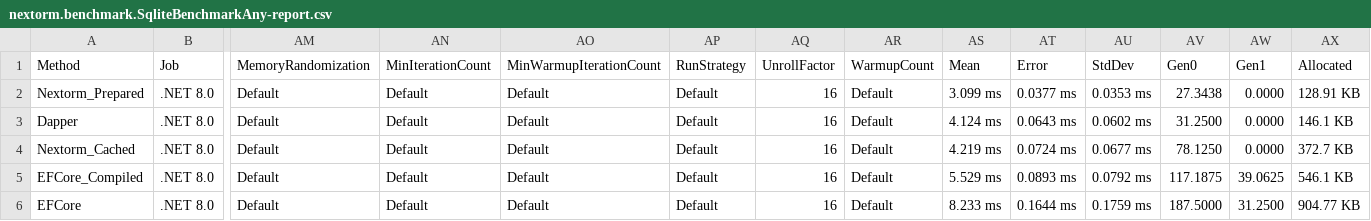
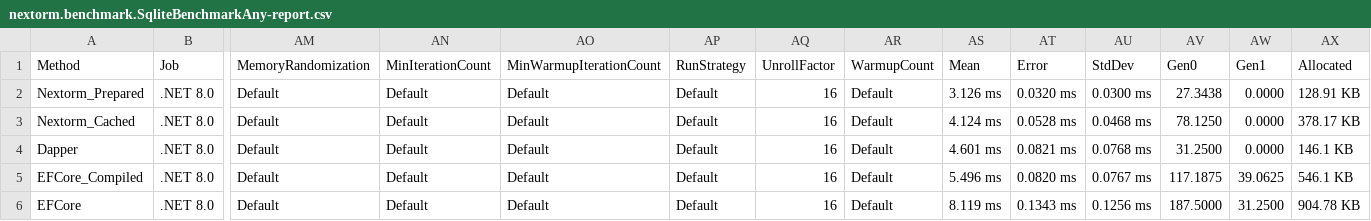
Before and after one commit to AlexeyShirshov/nextorm, a CSV file: nextorm.benchmark/BenchmarkDotNet.Artifacts/results/nextorm.benchmark.SqliteBenchmarkAny-report.csv, drawn as a sheet; only a part is shown, gaps mark what is left out; removed rows and columns are numbered as before the commit, all else as after; rows hold the shown columns only; the diff names each change by its address in the sheet, - before the commit and + after, or states it on an @@ line.

```diff
--- a/nextorm.benchmark/BenchmarkDotNet.Artifacts/results/nextorm.benchmark.SqliteBenchmarkAny-report.csv
+++ b/nextorm.benchmark/BenchmarkDotNet.Artifacts/results/nextorm.benchmark.SqliteBenchmarkAny-report.csv
-AS2 (Mean): 3.099 ms
+AS2 (Mean): 3.126 ms
-AT2 (Error): 0.0377 ms
+AT2 (Error): 0.0320 ms
-AU2 (StdDev): 0.0353 ms
+AU2 (StdDev): 0.0300 ms
+row 3: Nextorm_Cached | .NET 8.0 | Default | Default | Default | Default | 16 | Default | 4.124 ms | 0.0528 ms | 0.0468 ms | 78.1250 | 0.0000 | 378.17 KB
-AS4 (Mean): 4.124 ms
+AS4 (Mean): 4.601 ms
-AT4 (Error): 0.0643 ms
+AT4 (Error): 0.0821 ms
-AU4 (StdDev): 0.0602 ms
+AU4 (StdDev): 0.0768 ms
-row 4: Nextorm_Cached | .NET 8.0 | Default | Default | Default | Default | 16 | Default | 4.219 ms | 0.0724 ms | 0.0677 ms | 78.1250 | 0.0000 | 372.7 KB
-AS5 (Mean): 5.529 ms
+AS5 (Mean): 5.496 ms
-AT5 (Error): 0.0893 ms
+AT5 (Error): 0.0820 ms
-AU5 (StdDev): 0.0792 ms
+AU5 (StdDev): 0.0767 ms
-AS6 (Mean): 8.233 ms
+AS6 (Mean): 8.119 ms
-AT6 (Error): 0.1644 ms
+AT6 (Error): 0.1343 ms
-AU6 (StdDev): 0.1759 ms
+AU6 (StdDev): 0.1256 ms
-AX6 (Allocated): 904.77 KB
+AX6 (Allocated): 904.78 KB
```
Also changed, not shown: nextorm.benchmark/BenchmarkDotNet.Artifacts/results/nextorm.benchmark.BenchmarkQueryCommand-report.csv, nextorm.benchmark/BenchmarkDotNet.Artifacts/results/nextorm.benchmark.ExpressionsExperiments-report.csv, 37 other files.
